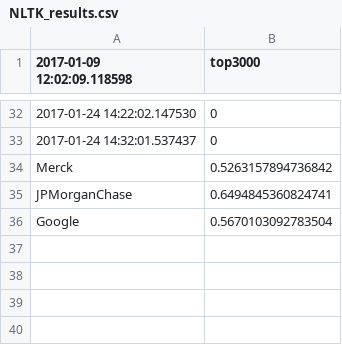
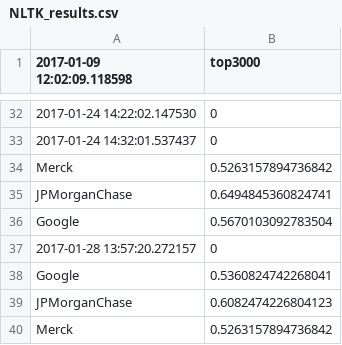
Before and after one commit to lookcw/Senvision, a CSV file: Results/NLTK_results.csv, drawn as a sheet; only a part is shown, gaps mark what is left out; the diff names each change by its address in the sheet, - before the commit and + after, or states it on an @@ line.

Commit message:
fixing

```diff
--- a/Results/NLTK_results.csv
+++ b/Results/NLTK_results.csv
+row 37: 2017-01-28 13:57:20.272157 | 0
+row 38: Google | 0.5360824742268041
+row 39: JPMorganChase | 0.6082474226804123
+row 40: Merck | 0.5263157894736842
```
